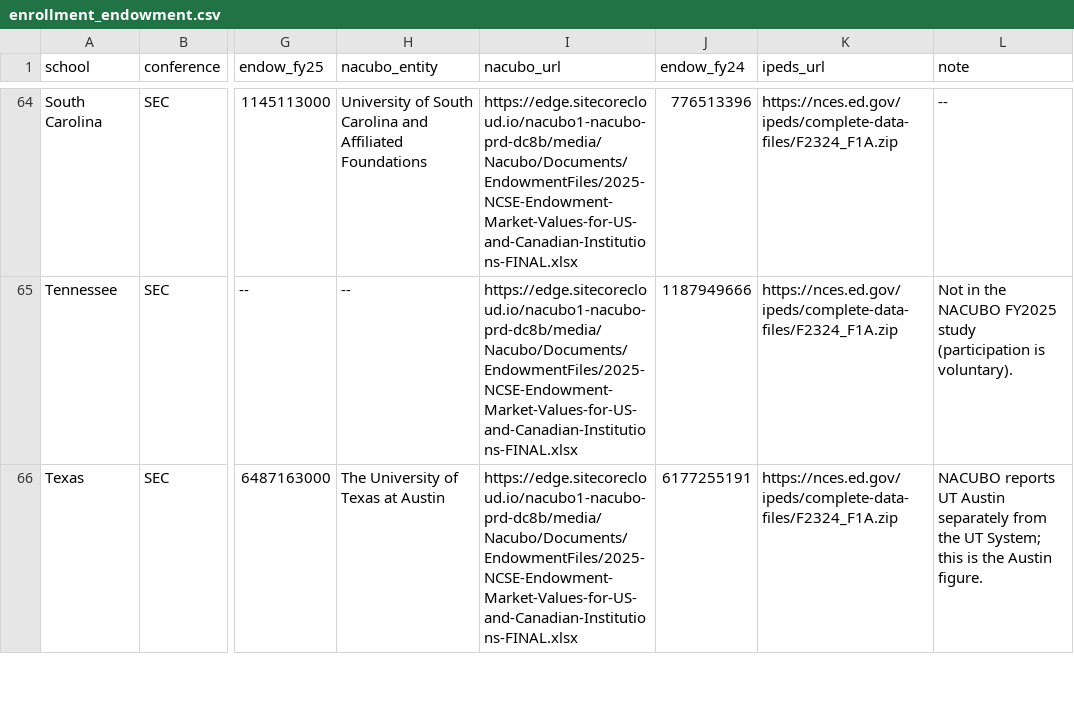
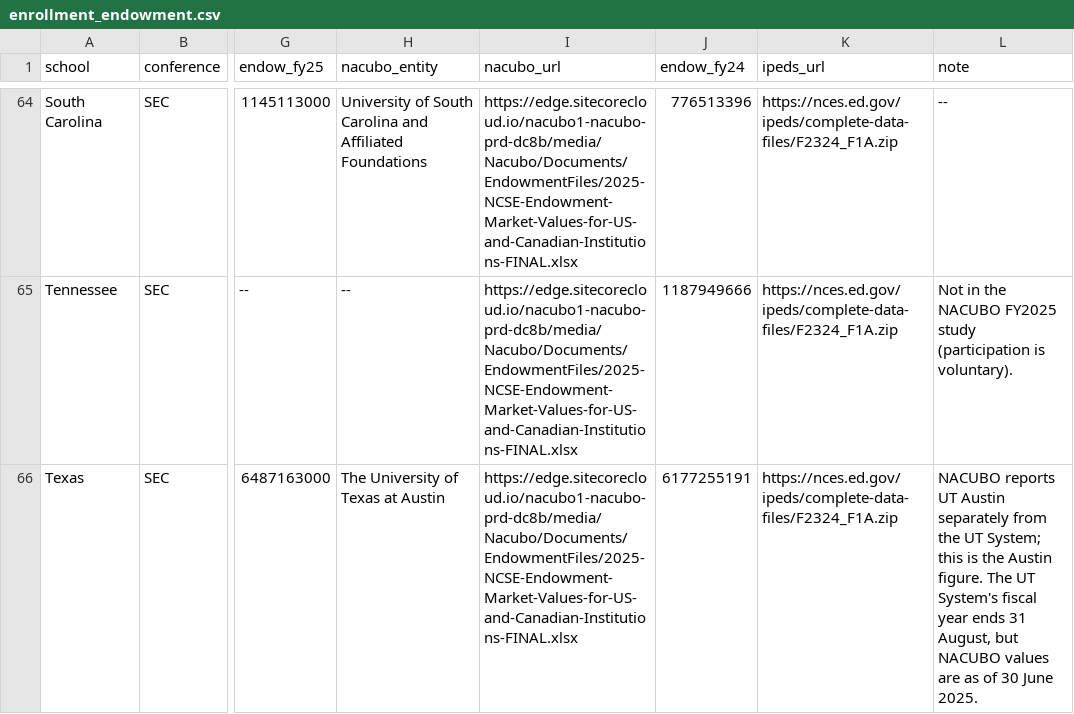
Before and after one commit to wondimagegndawit/sportsnews, a CSV file: benchmarking/data/enrollment_endowment.csv, drawn as a sheet; only a part is shown, gaps mark what is left out; the diff covers the shown part only; the diff names each change by its address in the sheet, - before the commit and + after, or states it on an @@ line.

```diff
--- a/benchmarking/data/enrollment_endowment.csv
+++ b/benchmarking/data/enrollment_endowment.csv
-L66 (note): …Austin figure.
+L66 (note): …Austin figure. The UT System's fiscal year ends 31 August, but NACUBO values are as of 30 June 2025.
```
Also changed, not shown: 4 edited cells elsewhere in this file, 3 other files.
